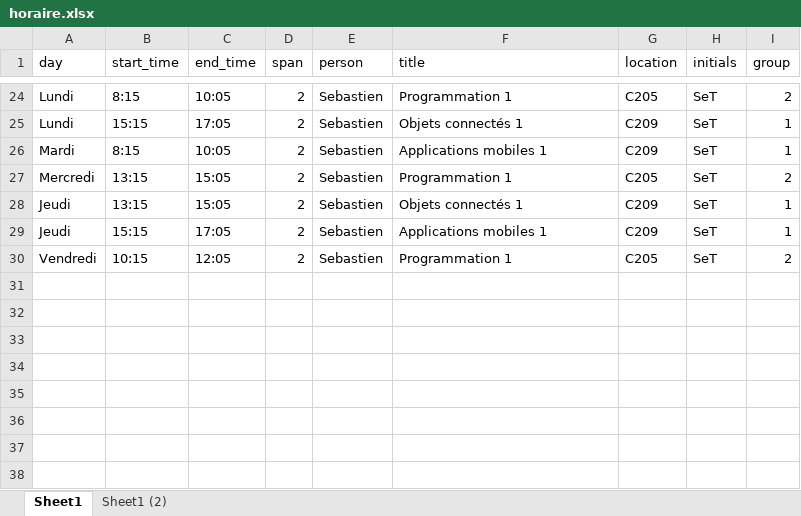
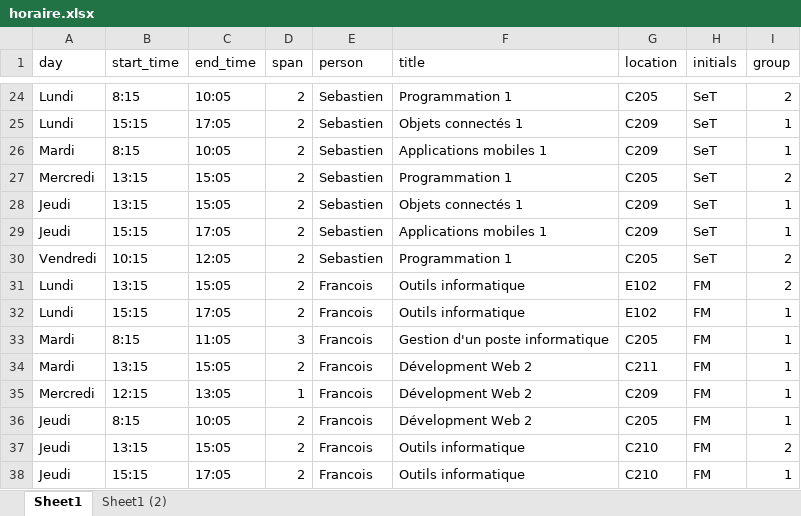
Before and after one commit to cegepvictoetienne/techinfo, an Excel workbook: template/horaire.xlsx, sheet Sheet1, drawn as a sheet; only a part is shown, gaps mark what is left out; values as stored, in another font and other column widths than the file's, no borders; table styles not drawn; the diff names each change by its address in the sheet, - before the commit and + after, or states it on an @@ line.

```diff
--- a/template/horaire.xlsx (sheet Sheet1)
+++ b/template/horaire.xlsx (sheet Sheet1)
+row 31: Lundi | 13:15 | 15:05 | 2 | Francois | Outils informatique | E102 | FM | 2
+row 32: Lundi | 15:15 | 17:05 | 2 | Francois | Outils informatique | E102 | FM | 1
+row 33: Mardi | 8:15 | 11:05 | 3 | Francois | Gestion d'un poste informatique | C205 | FM | 1
+row 34: Mardi | 13:15 | 15:05 | 2 | Francois | Dévelopment Web 2 | C211 | FM | 1
+row 35: Mercredi | 12:15 | 13:05 | 1 | Francois | Dévelopment Web 2 | C209 | FM | 1
+row 36: Jeudi | 8:15 | 10:05 | 2 | Francois | Dévelopment Web 2 | C205 | FM | 1
+row 37: Jeudi | 13:15 | 15:05 | 2 | Francois | Outils informatique | C210 | FM | 2
+row 38: Jeudi | 15:15 | 17:05 | 2 | Francois | Outils informatique | C210 | FM | 1
```
Also changed, not shown: 2 other files.
